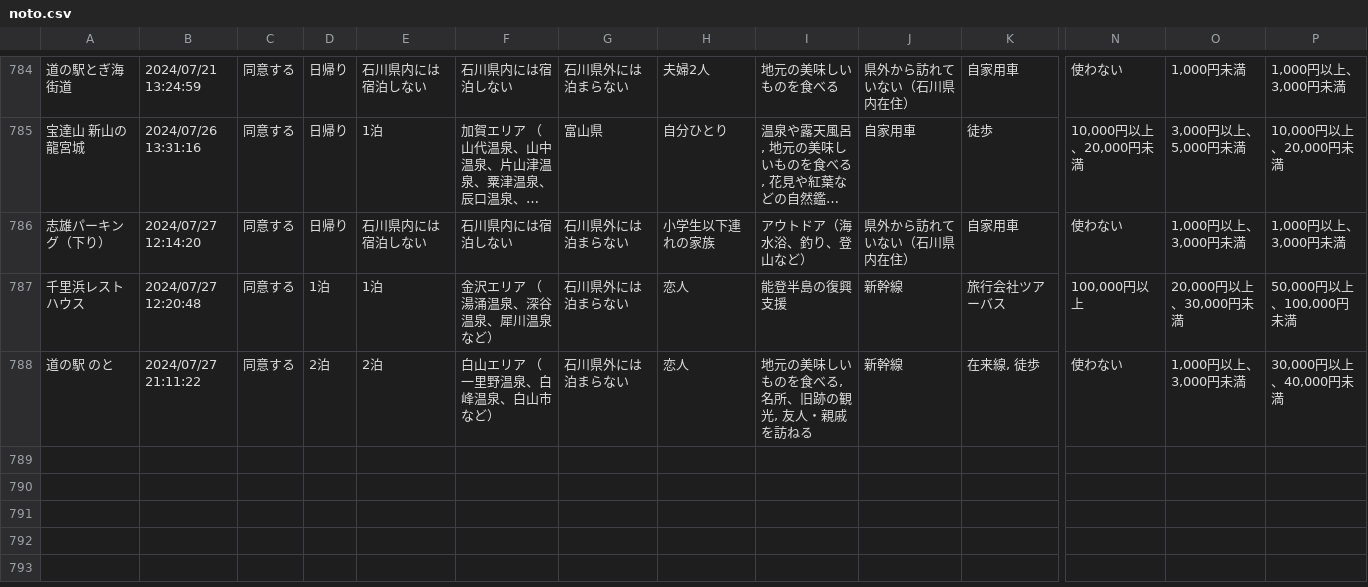
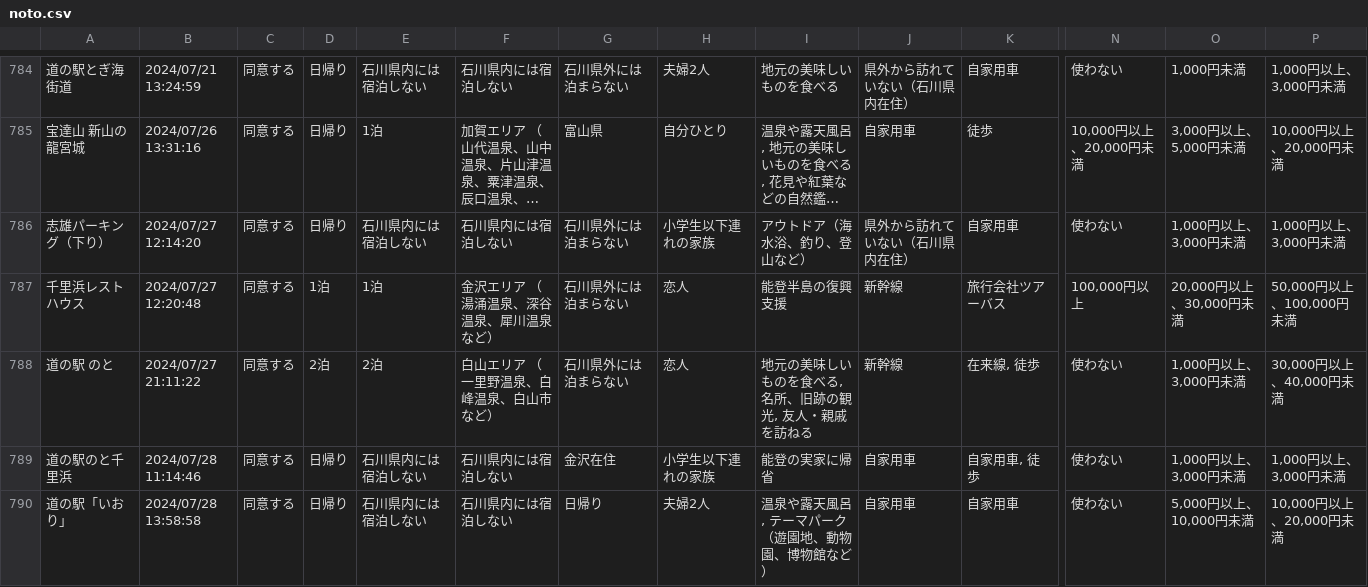
Before and after one commit to code4fukui/ishikawa-kanko-survey, a CSV file: noto.csv, drawn as a sheet; only a part is shown, gaps mark what is left out; long unchanged cells end in …; rows hold the shown columns only; the diff names each change by its address in the sheet, - before the commit and + after, or states it on an @@ line.

Commit message:
update data

```diff
--- a/noto.csv
+++ b/noto.csv
+row 789: 道の駅のと千里浜 | 2024/07/28 11:14:46 | 同意する | 日帰り | 石川県内には宿泊しない | 石川県内には宿泊しない | 金沢在住 | 小学生以下連れの家族 | 能登の実家に帰省 | 自家用車 | 自家用車, 徒歩 | 使わない | 1,000円以上、3,000円未満 | 1,000円以上、3,000円未満
+row 790: 道の駅「いおり」 | 2024/07/28 13:58:58 | 同意する | 日帰り | 石川県内には宿泊しない | 石川県内には宿泊しない | 日帰り | 夫婦2人 | 温泉や露天風呂, テーマパーク（遊園地、動物園、博物館など） | 自家用車 | 自家用車 | 使わない | 5,000円以上、10,000円未満 | 10,000円以上、20,000円未満
```
Also changed, not shown: 2 other files.
